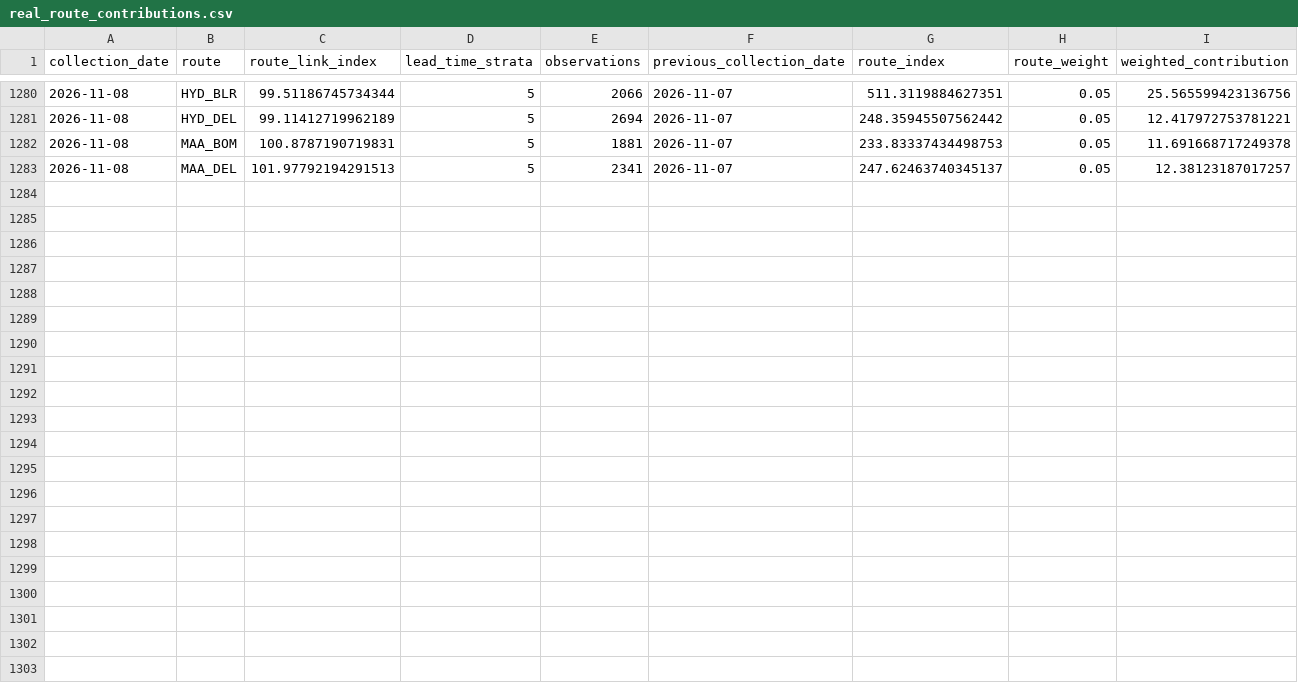
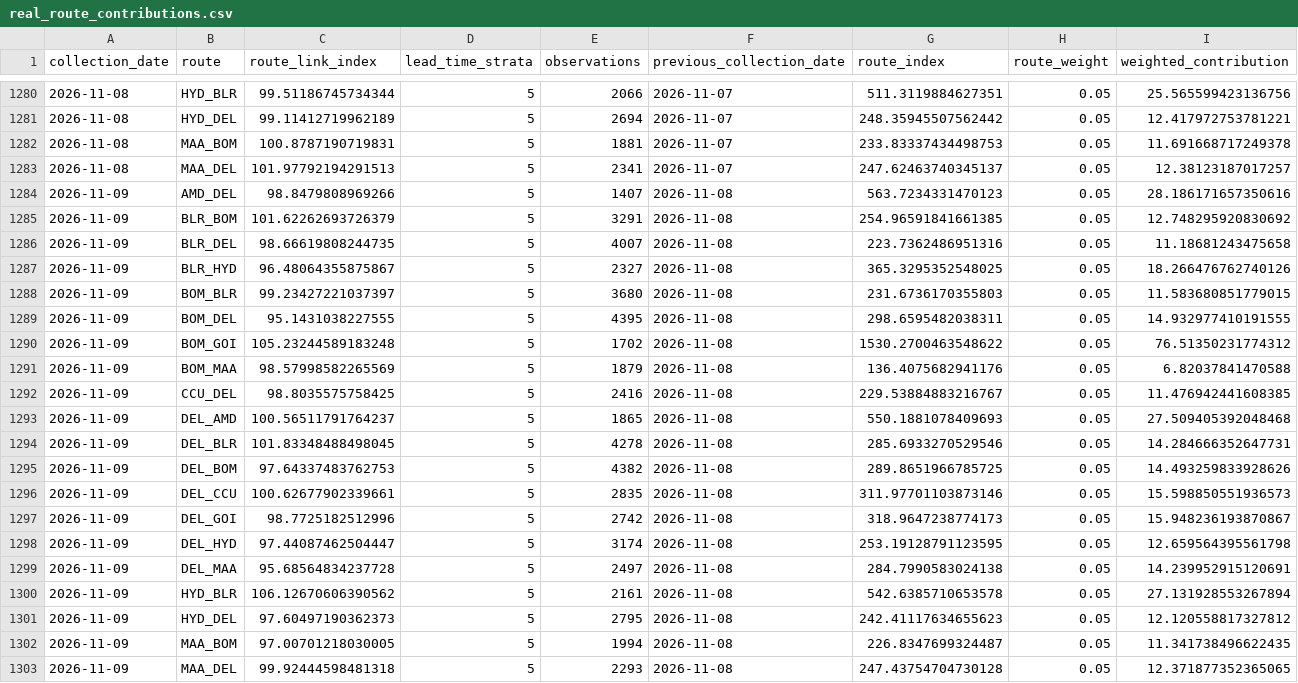
Before and after one commit to tripathianand23/AirFareX, a CSV file: data/processed/real/index/real_route_contributions.csv, drawn as a sheet; only a part is shown, gaps mark what is left out.

```diff
--- a/data/processed/real/index/real_route_contributions.csv
+++ b/data/processed/real/index/real_route_contributions.csv
@@ -1283 +1283,21 @@ collection_date,route,route_link_index,lead_time_strata,observations,previous_co
 2026-11-08,MAA_DEL,101.97792194291513,5,2341,2026-11-07,247.62463740345137,0.05,12.38123187017257
+2026-11-09,AMD_DEL,98.8479808969266,5,1407,2026-11-08,563.7234331470123,0.05,28.186171657350616
+2026-11-09,BLR_BOM,101.62262693726379,5,3291,2026-11-08,254.96591841661385,0.05,12.748295920830692
+2026-11-09,BLR_DEL,98.66619808244735,5,4007,2026-11-08,223.7362486951316,0.05,11.18681243475658
+2026-11-09,BLR_HYD,96.48064355875867,5,2327,2026-11-08,365.3295352548025,0.05,18.266476762740126
+2026-11-09,BOM_BLR,99.23427221037397,5,3680,2026-11-08,231.6736170355803,0.05,11.583680851779015
+2026-11-09,BOM_DEL,95.1431038227555,5,4395,2026-11-08,298.6595482038311,0.05,14.932977410191555
+2026-11-09,BOM_GOI,105.23244589183248,5,1702,2026-11-08,1530.2700463548622,0.05,76.51350231774312
+2026-11-09,BOM_MAA,98.57998582265569,5,1879,2026-11-08,136.4075682941176,0.05,6.82037841470588
+2026-11-09,CCU_DEL,98.8035575758425,5,2416,2026-11-08,229.53884883216767,0.05,11.476942441608385
+2026-11-09,DEL_AMD,100.56511791764237,5,1865,2026-11-08,550.1881078409693,0.05,27.509405392048468
+2026-11-09,DEL_BLR,101.83348488498045,5,4278,2026-11-08,285.6933270529546,0.05,14.284666352647731
+2026-11-09,DEL_BOM,97.64337483762753,5,4382,2026-11-08,289.8651966785725,0.05,14.493259833928626
+2026-11-09,DEL_CCU,100.62677902339661,5,2835,2026-11-08,311.97701103873146,0.05,15.598850551936573
+2026-11-09,DEL_GOI,98.7725182512996,5,2742,2026-11-08,318.9647238774173,0.05,15.948236193870867
+2026-11-09,DEL_HYD,97.44087462504447,5,3174,2026-11-08,253.19128791123595,0.05,12.659564395561798
+2026-11-09,DEL_MAA,95.68564834237728,5,2497,2026-11-08,284.7990583024138,0.05,14.239952915120691
+2026-11-09,HYD_BLR,106.12670606390562,5,2161,2026-11-08,542.6385710653578,0.05,27.131928553267894
+2026-11-09,HYD_DEL,97.60497190362373,5,2795,2026-11-08,242.41117634655623,0.05,12.120558817327812
+2026-11-09,MAA_BOM,97.00701218030005,5,1994,2026-11-08,226.8347699324487,0.05,11.341738496622435
+2026-11-09,MAA_DEL,99.92444598481318,5,2293,2026-11-08,247.43754704730128,0.05,12.371877352365065
```
Also changed, not shown: data/processed/real/index/real_coverage_report.csv, data/processed/real/index/real_daily_airfare_index.csv, 8 other files.
